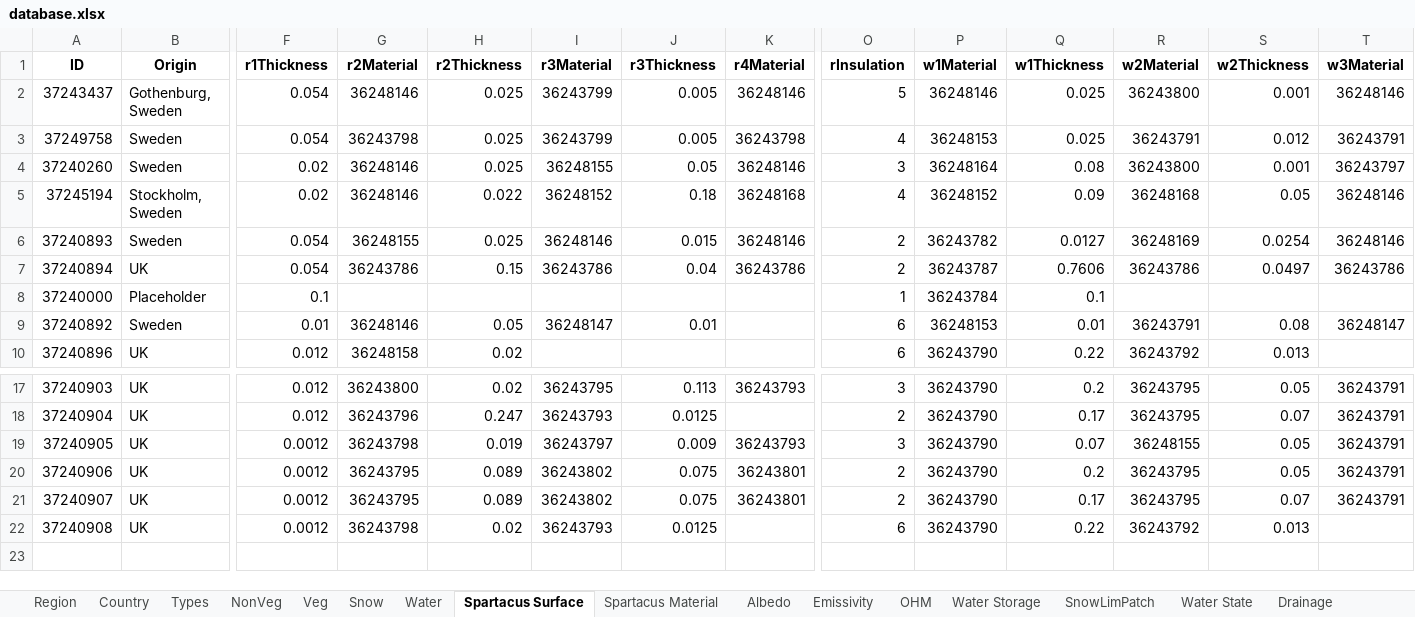
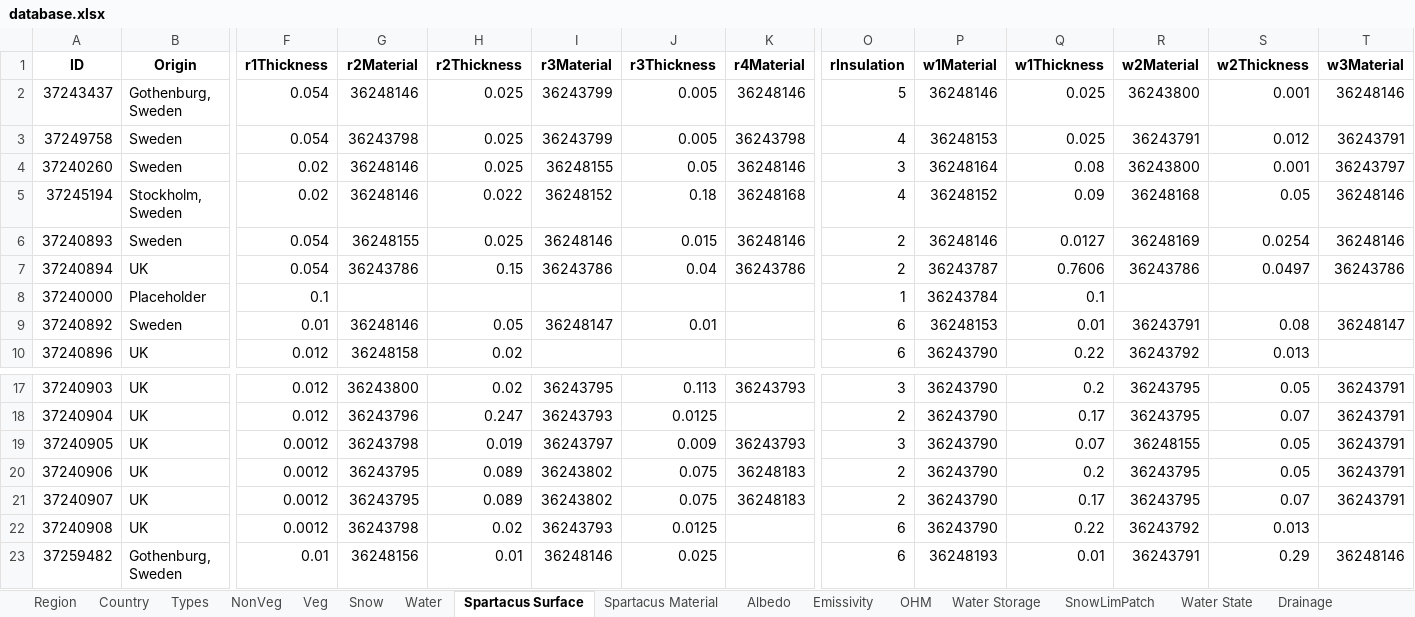
Before and after one commit to gusbacos/SUEWS_DB_Typology_test, an Excel workbook: backup_UMEP/suews_database_manager/data/database.xlsx, sheet Spartacus Surface, drawn as a sheet; only a part is shown, gaps mark what is left out; values as stored, in another font and other column widths than the file's, no borders; rows hold the shown columns only; the diff names each change by its address in the sheet, - before the commit and + after, or states it on an @@ line.

```diff
--- a/backup_UMEP/suews_database_manager/data/database.xlsx (sheet Spartacus Surface)
+++ b/backup_UMEP/suews_database_manager/data/database.xlsx (sheet Spartacus Surface)
-P6 (w1Material): 36243782
+P6 (w1Material): 36248146
-K20:K21 (r4Material): 36243801
+K20:K21 (r4Material): 36248183
+row 23: 37259482 | Gothenburg, Sweden | 0.01 | 36248156 | 0.01 | 36248146 | 0.025 |  | 6 | 36248193 | 0.01 | 36243791 | 0.29 | 36248146
```
Also changed, not shown: sheet Spartacus Material, sheet NonVeg, sheet Types, sheet References, sheet Leaf Area Index, 8 other files.
